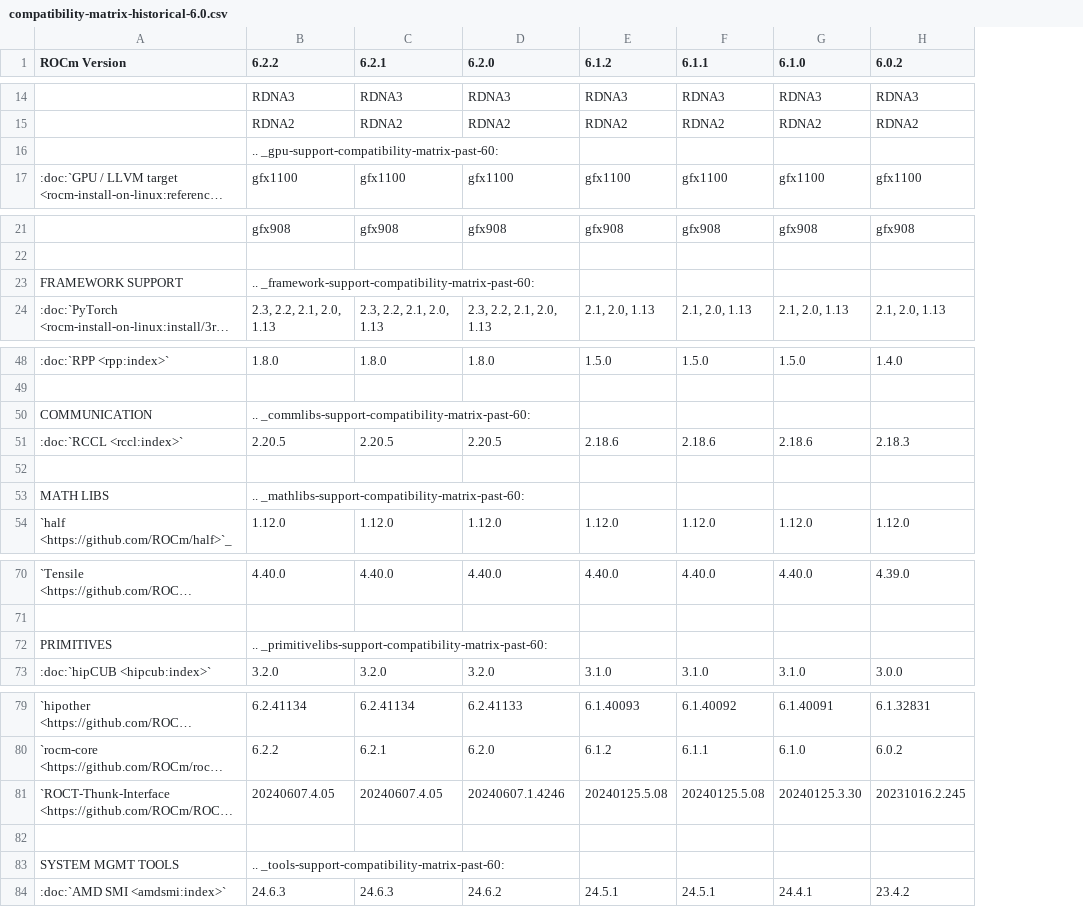
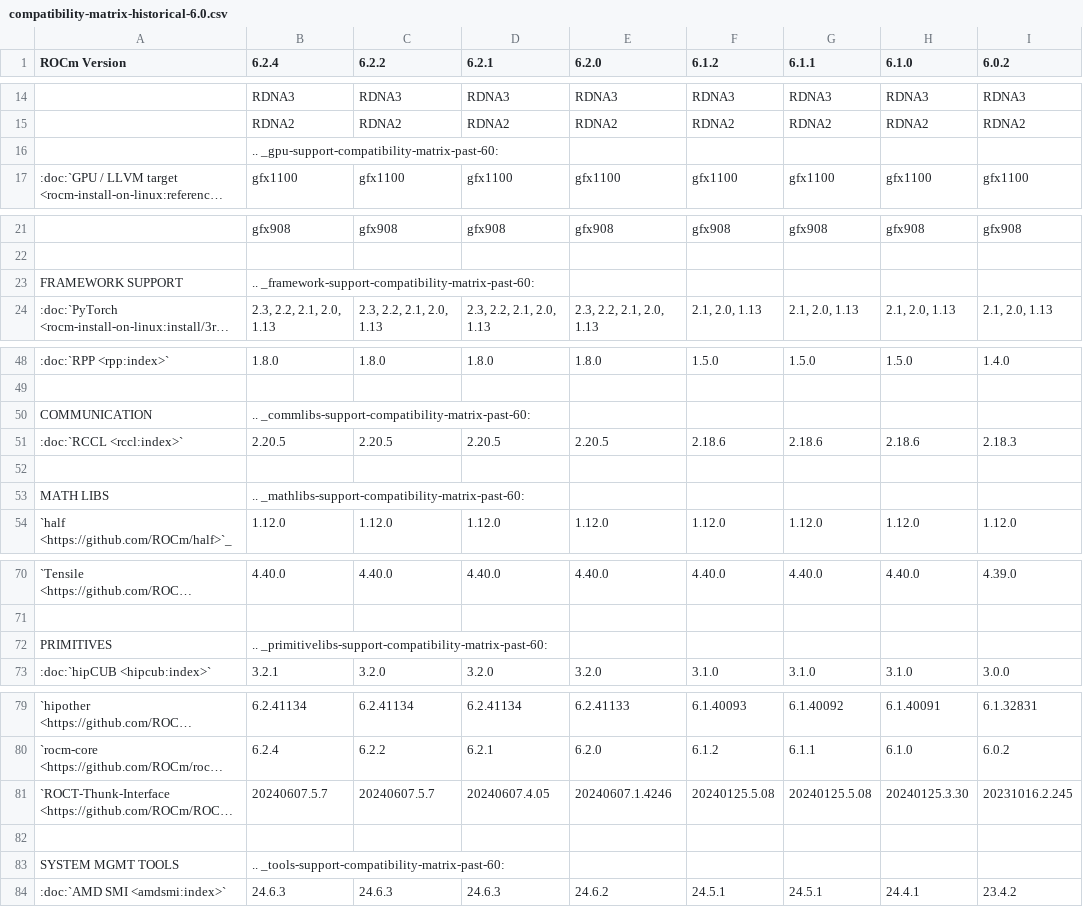
Before and after one commit to hanzoai/ROCm, a CSV file: docs/compatibility/compatibility-matrix-historical-6.0.csv, drawn as a sheet; only a part is shown, gaps mark what is left out; long unchanged cells end in …; addresses are those after the commit; the diff covers the shown part only; the diff names each change by its address in the sheet, - before the commit and + after, or states it on an @@ line.

Commit message:
ROCm 6.2.4 compatibility matrix (#186)
* prep compat column (historical) and mi300x column

* update historical compat matrix for 6.2.4

* update compat matrix for 6.2.4

* fix compat

* fix thunk version

* fix hipify ver

```diff
--- a/docs/compatibility/compatibility-matrix-historical-6.0.csv
+++ b/docs/compatibility/compatibility-matrix-historical-6.0.csv
+column B (6.2.4), rows 14-17: RDNA3 | RDNA2 | .. _gpu-support-compatibility-matrix-past-60: | gfx1100; rows 21-24: gfx908 |  | .. _framework-support-compatibility-matrix-past-60: | 2.3, 2.2, 2.1, 2.0, 1.13; rows 48-54: 1.8.0 |  | .. _commlibs-support-compatibility-matrix-past-60: | 2.20.5 |  | .. _mathlibs-support-compatibility-matrix-past-60: | 1.12.0; rows 70-73: 4.40.0 |  | .. _primitivelibs-support-compatibility-matrix-past-60: | 3.2.1; rows 79-84: 6.2.41134 | 6.2.4 | 20240607.5.7 |  | .. _tools-support-compatibility-matrix-past-60: | 24.6.3
-C16 (6.2.2): .. _gpu-support-compatibility-matrix-past-60:
+C16 (6.2.2): (empty)
-C23 (6.2.2): .. _framework-support-compatibility-matrix-past-60:
+C23 (6.2.2): (empty)
-C50 (6.2.2): .. _commlibs-support-compatibility-matrix-past-60:
+C50 (6.2.2): (empty)
-C53 (6.2.2): .. _mathlibs-support-compatibility-matrix-past-60:
+C53 (6.2.2): (empty)
-C72 (6.2.2): .. _primitivelibs-support-compatibility-matrix-past-60:
+C72 (6.2.2): (empty)
-C81 (6.2.2): 20240607.4.05
+C81 (6.2.2): 20240607.5.7
-C83 (6.2.2): .. _tools-support-compatibility-matrix-past-60:
+C83 (6.2.2): (empty)
```
Also changed, not shown: 7 edited cells elsewhere in this file, 1 other file.
